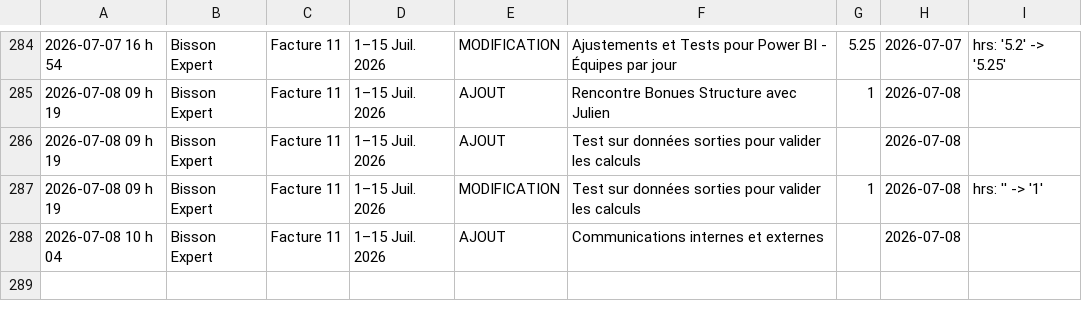
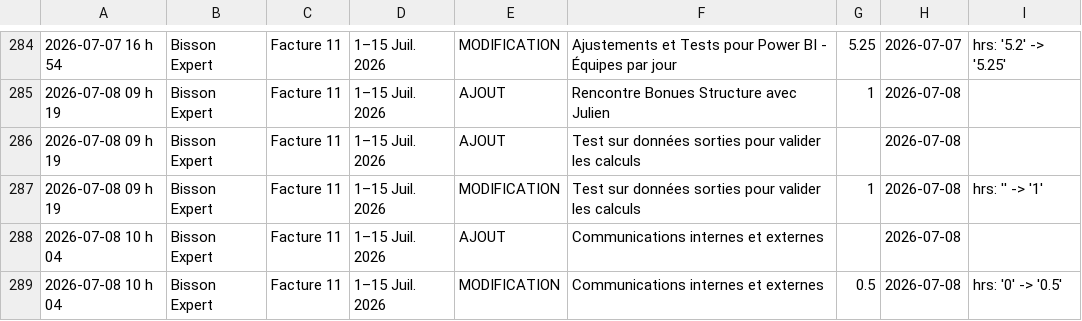
Before and after one commit to kchaouche17/billing-app, a CSV file: bisson-expert/logs/activity-log.csv, drawn as a sheet; only a part is shown, gaps mark what is left out; the diff names each change by its address in the sheet, - before the commit and + after, or states it on an @@ line.

Commit message:
Activity log: 1 event

```diff
--- a/bisson-expert/logs/activity-log.csv
+++ b/bisson-expert/logs/activity-log.csv
+row 289: 2026-07-08 10 h 04 | Bisson Expert | Facture 11 | 1–15 Juil. 2026 | MODIFICATION | Communications internes et externes | 0.5 | 2026-07-08 | hrs: '0' -> '0.5'
```
